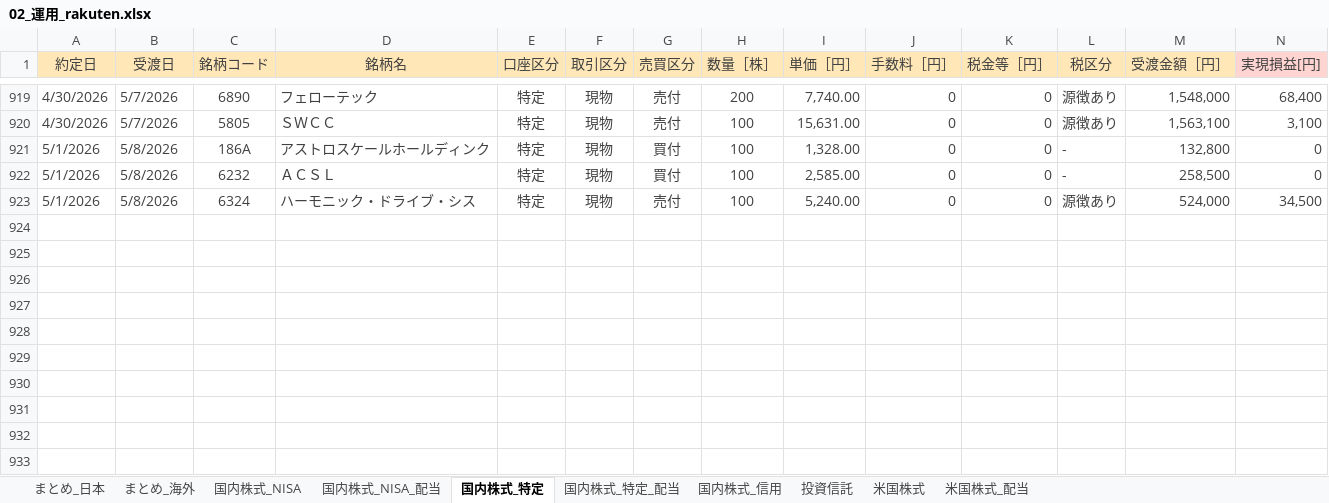
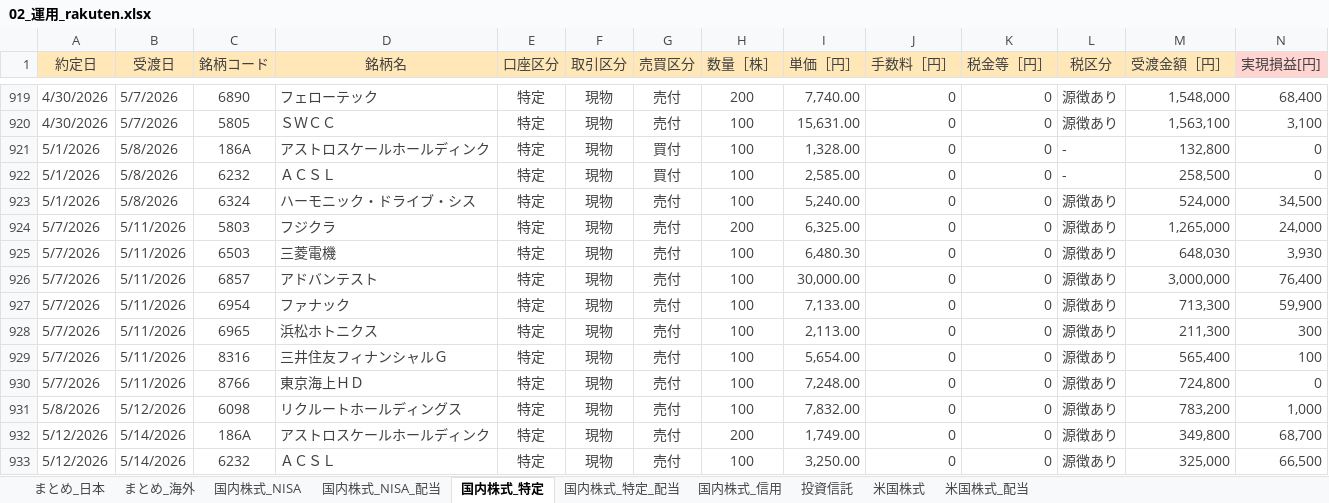
Before and after one commit to Shota0525/streamlit_stock_app, an Excel workbook: data/02_運用_rakuten.xlsx, sheet 国内株式_特定, drawn as a sheet; only a part is shown, gaps mark what is left out; values as stored, in another font and other column widths than the file's, no borders; the diff names each change by its address in the sheet, - before the commit and + after, or states it on an @@ line.

Commit message:
Fix conflicts by preferring local changes

```diff
--- a/data/02_運用_rakuten.xlsx (sheet 国内株式_特定)
+++ b/data/02_運用_rakuten.xlsx (sheet 国内株式_特定)
+row 924: 5/7/2026 | 5/11/2026 | 5803 | フジクラ | 特定 | 現物 | 売付 | 200 | 6,325.00 | 0 | 0 | 源徴あり | 1,265,000 | 24,000
+row 925: 5/7/2026 | 5/11/2026 | 6503 | 三菱電機 | 特定 | 現物 | 売付 | 100 | 6,480.30 | 0 | 0 | 源徴あり | 648,030 | 3,930
+row 926: 5/7/2026 | 5/11/2026 | 6857 | アドバンテスト | 特定 | 現物 | 売付 | 100 | 30,000.00 | 0 | 0 | 源徴あり | 3,000,000 | 76,400
+row 927: 5/7/2026 | 5/11/2026 | 6954 | ファナック | 特定 | 現物 | 売付 | 100 | 7,133.00 | 0 | 0 | 源徴あり | 713,300 | 59,900
+row 928: 5/7/2026 | 5/11/2026 | 6965 | 浜松ホトニクス | 特定 | 現物 | 売付 | 100 | 2,113.00 | 0 | 0 | 源徴あり | 211,300 | 300
+row 929: 5/7/2026 | 5/11/2026 | 8316 | 三井住友フィナンシャルＧ | 特定 | 現物 | 売付 | 100 | 5,654.00 | 0 | 0 | 源徴あり | 565,400 | 100
+row 930: 5/7/2026 | 5/11/2026 | 8766 | 東京海上ＨＤ | 特定 | 現物 | 売付 | 100 | 7,248.00 | 0 | 0 | 源徴あり | 724,800 | 0
+row 931: 5/8/2026 | 5/12/2026 | 6098 | リクルートホールディングス | 特定 | 現物 | 売付 | 100 | 7,832.00 | 0 | 0 | 源徴あり | 783,200 | 1,000
+row 932: 5/12/2026 | 5/14/2026 | 186A | アストロスケールホールディンク | 特定 | 現物 | 売付 | 200 | 1,749.00 | 0 | 0 | 源徴あり | 349,800 | 68,700
+row 933: 5/12/2026 | 5/14/2026 | 6232 | ＡＣＳＬ | 特定 | 現物 | 売付 | 100 | 3,250.00 | 0 | 0 | 源徴あり | 325,000 | 66,500
```
Also changed, not shown: sheet まとめ_日本, sheet 国内株式_NISA_配当.
